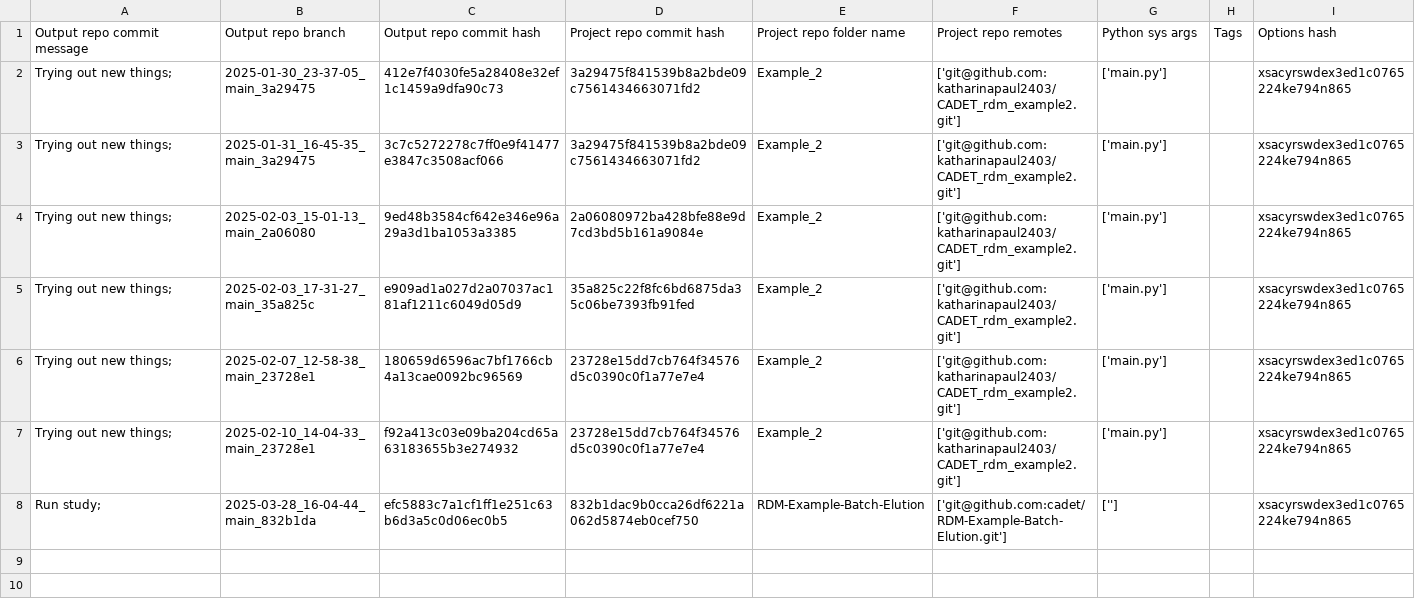
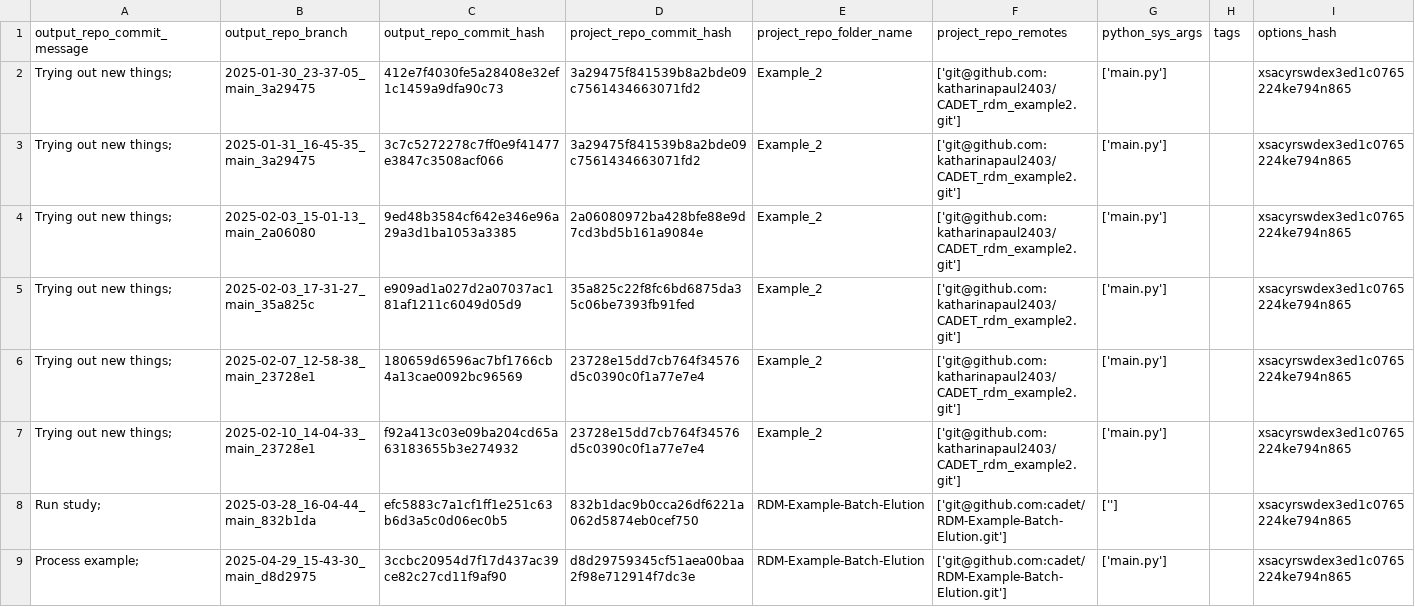
Before and after one commit to cadet/RDM-Example-Batch-Elution-Output, a TSV file: log.tsv, drawn as a sheet.

Commit message:
log for 'Process example; ' of branch '2025-04-29_15-43-30_main_d8d2975'

```diff
--- a/log.tsv
+++ b/log.tsv
@@ -1,2 +1,2 @@
-Output repo commit message	Output repo branch	Output repo commit hash	Project repo commit hash	Project repo folder name	Project repo remotes	Python sys args	Tags	Options hash
+output_repo_commit_message	output_repo_branch	output_repo_commit_hash	project_repo_commit_hash	project_repo_folder_name	project_repo_remotes	python_sys_args	tags	options_hash
 Trying out new things; 	2025-01-30_23-37-05_main_3a29475	412e7f4030fe5a28408e32ef1c1459a9dfa90c73	3a29475f841539b8a2bde09c7561434663071fd2	Example_2	['git@github.com:katharinapaul2403/CADET_rdm_example2.git']	['main.py']		xsacyrswdex3ed1c0765224ke794n865
@@ -8 +8,2 @@ Trying out new things; 	2025-02-10_14-04-33_main_23728e1	f92a413c03e09ba204cd65a
 Run study; 	2025-03-28_16-04-44_main_832b1da	efc5883c7a1cf1ff1e251c63b6d3a5c0d06ec0b5	832b1dac9b0cca26df6221a062d5874eb0cef750	RDM-Example-Batch-Elution	['git@github.com:cadet/RDM-Example-Batch-Elution.git']	['']		xsacyrswdex3ed1c0765224ke794n865
+Process example; 	2025-04-29_15-43-30_main_d8d2975	3ccbc20954d7f17d437ac39ce82c27cd11f9af90	d8d29759345cf51aea00baa2f98e712914f7dc3e	RDM-Example-Batch-Elution	['git@github.com:cadet/RDM-Example-Batch-Elution.git']	['main.py']		xsacyrswdex3ed1c0765224ke794n865
```
Also changed, not shown: 6 other files.
